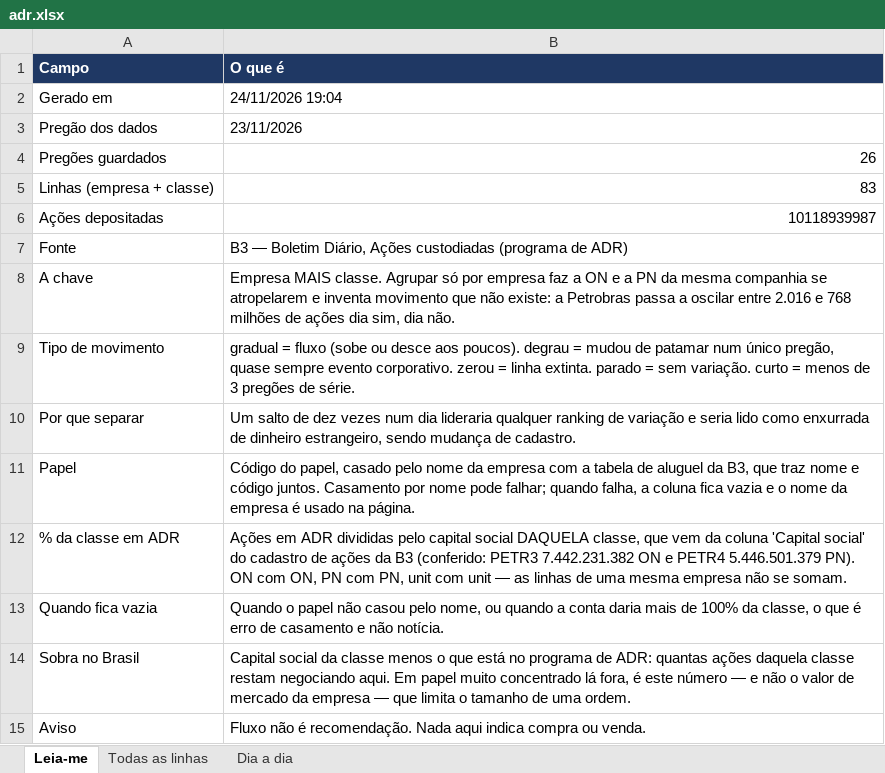
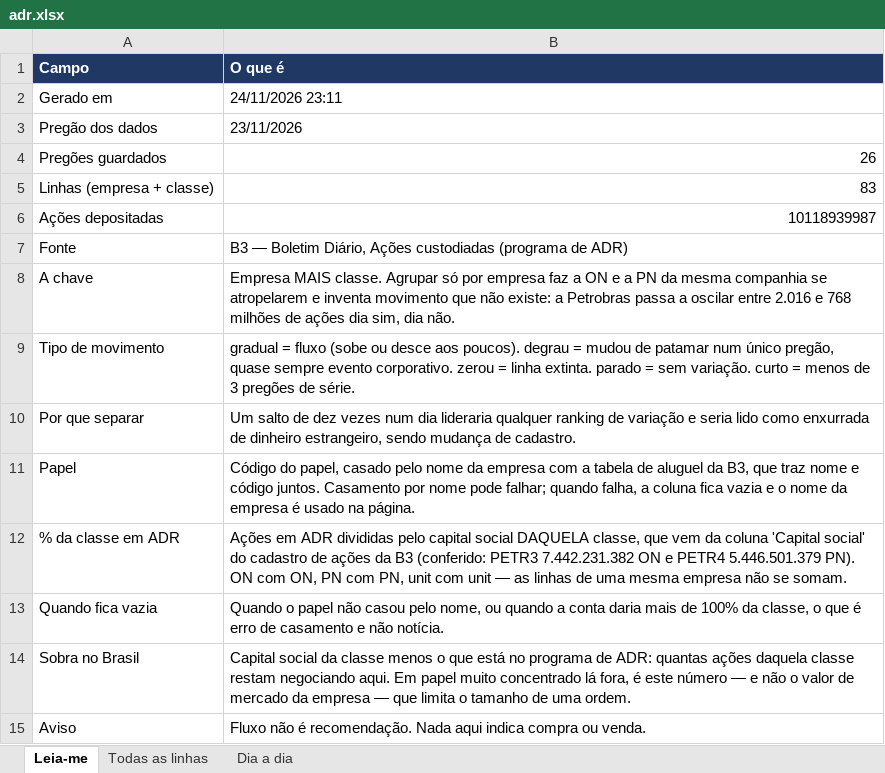
Before and after one commit to jarbasdacosta/pendulodemercado, an Excel workbook: content/adr/adr.xlsx, sheet Leia-me, drawn as a sheet; values as stored, in another font and other column widths than the file's, no borders; the diff names each change by its address in the sheet, - before the commit and + after, or states it on an @@ line.

```diff
--- a/content/adr/adr.xlsx (sheet Leia-me)
+++ b/content/adr/adr.xlsx (sheet Leia-me)
-B2 (O que é): 24/11/2026 19:04
+B2 (O que é): 24/11/2026 23:11
```
Also changed, not shown: content/agro/agro.xlsx, content/posicionamento/aluguel.xlsx, 31 other files.
